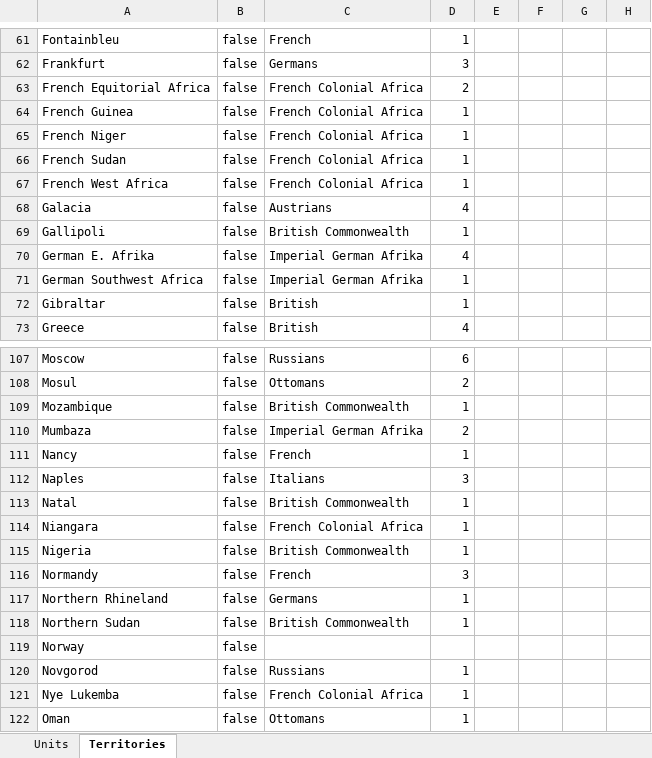
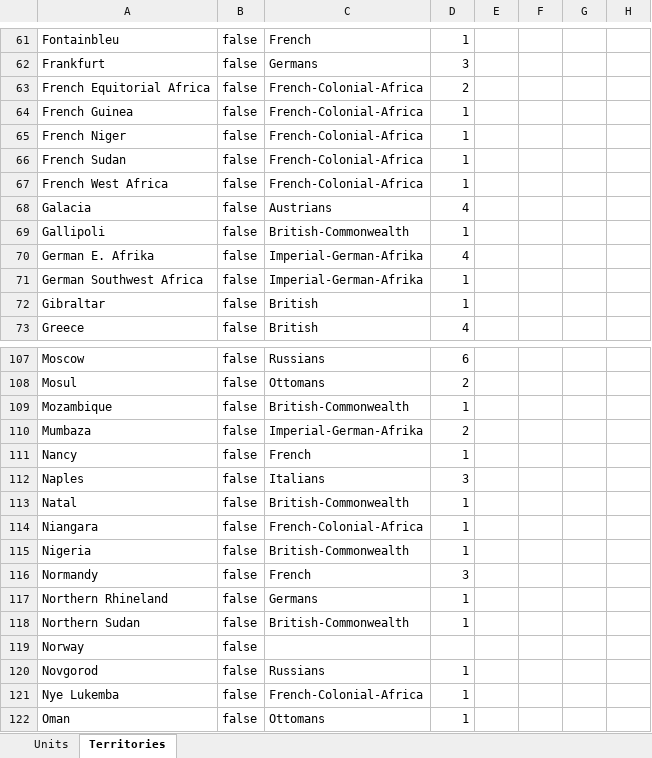
Before and after one commit to triplea-maps/over_the_top, an Excel workbook: great_war_1916.xlsx, sheet Territories, drawn as a sheet; only a part is shown, gaps mark what is left out; values as stored, in another font and other column widths than the file's, no borders; table styles not drawn; the diff covers the shown part only; the diff names each change by its address in the sheet, - before the commit and + after, or states it on an @@ line.

```diff
--- a/great_war_1916.xlsx (sheet Territories)
+++ b/great_war_1916.xlsx (sheet Territories)
-C63:C67: French Colonial Africa
+C63:C67: French-Colonial-Africa
-C69: British Commonwealth
+C69: British-Commonwealth
-C70:C71: Imperial German Afrika
+C70:C71: Imperial-German-Afrika
-C109: British Commonwealth
+C109: British-Commonwealth
-C110: Imperial German Afrika
+C110: Imperial-German-Afrika
-C113: British Commonwealth
+C113: British-Commonwealth
-C114: French Colonial Africa
+C114: French-Colonial-Africa
-C115: British Commonwealth
+C115: British-Commonwealth
-C118: British Commonwealth
+C118: British-Commonwealth
-C121: French Colonial Africa
+C121: French-Colonial-Africa
```
Also changed, not shown: 39 edited cells elsewhere in this sheet, 1 other file.
